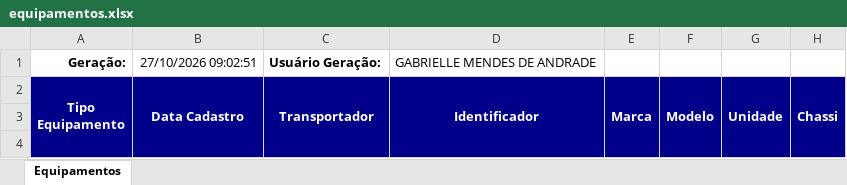
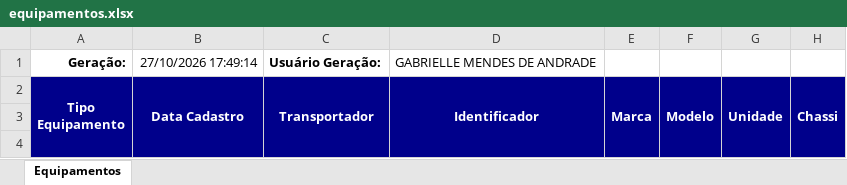
Before and after one commit to hannahfrotalegal/painel-frotalegal-heinz, an Excel workbook: dados/equipamentos.xlsx, sheet Equipamentos, drawn as a sheet; only a part is shown; values as stored, in another font and other column widths than the file's, no borders; the diff names each change by its address in the sheet, - before the commit and + after, or states it on an @@ line.

Commit message:
Atualiza dados — extração 27/10/2026 17:49 (via painel)

```diff
--- a/dados/equipamentos.xlsx (sheet Equipamentos)
+++ b/dados/equipamentos.xlsx (sheet Equipamentos)
-B1 (Data Cadastro): 27/10/2026 09:02:51
+B1 (Data Cadastro): 27/10/2026 17:49:14
```
